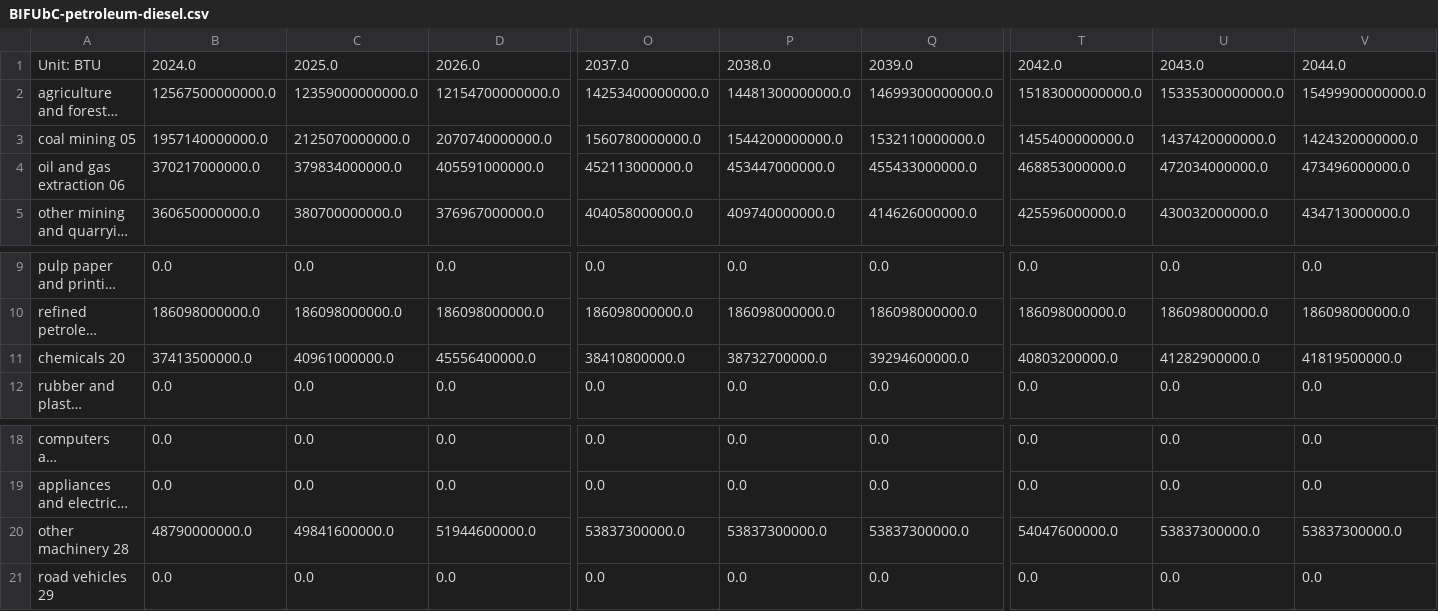
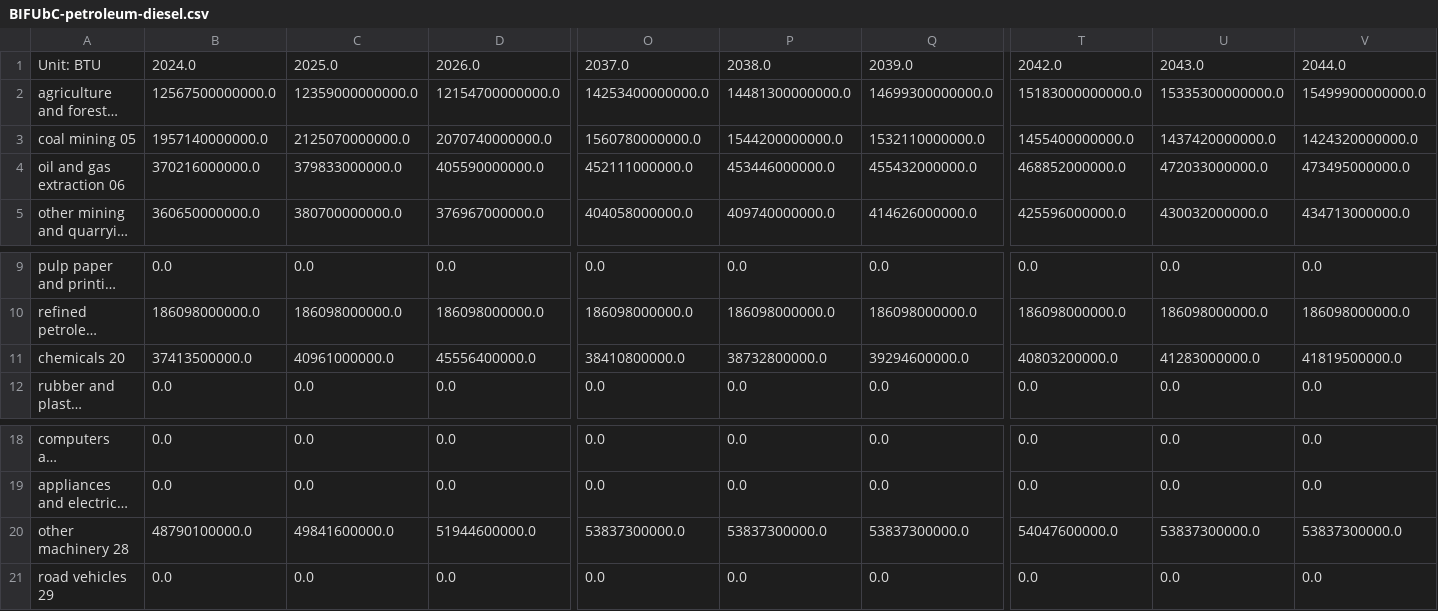
Before and after one commit to EnergyInnovation/eps-indiana, a CSV file: InputData/indst/BIFUbC/BIFUbC-petroleum-diesel.csv, drawn as a sheet; only a part is shown, gaps mark what is left out; long unchanged cells end in …; removed rows and columns are numbered as before the commit, all else as after; rows hold the shown columns only; the diff names each change by its address in the sheet, - before the commit and + after, or states it on an @@ line.

```diff
--- a/InputData/indst/BIFUbC/BIFUbC-petroleum-diesel.csv
+++ b/InputData/indst/BIFUbC/BIFUbC-petroleum-diesel.csv
-row 4: oil and gas extraction 06 | 370217000000.0 | 379834000000.0 | 405591000000.0 | 452113000000.0 | 453447000000.0 | 455433000000.0 | 468853000000.0 | 472034000000.0 | 473496000000.0
+row 4: oil and gas extraction 06 | 370216000000.0 | 379833000000.0 | 405590000000.0 | 452111000000.0 | 453446000000.0 | 455432000000.0 | 468852000000.0 | 472033000000.0 | 473495000000.0
-P11: 38732700000.0
+P11: 38732800000.0
-U11: 41282900000.0
+U11: 41283000000.0
-B20: 48790000000.0
+B20: 48790100000.0
```
Also changed, not shown: InputData/elec/BCRbQ/BCRbQ.csv, InputData/indst/BIFUbC/BIFUbC-electricity.csv, 5 other files.
